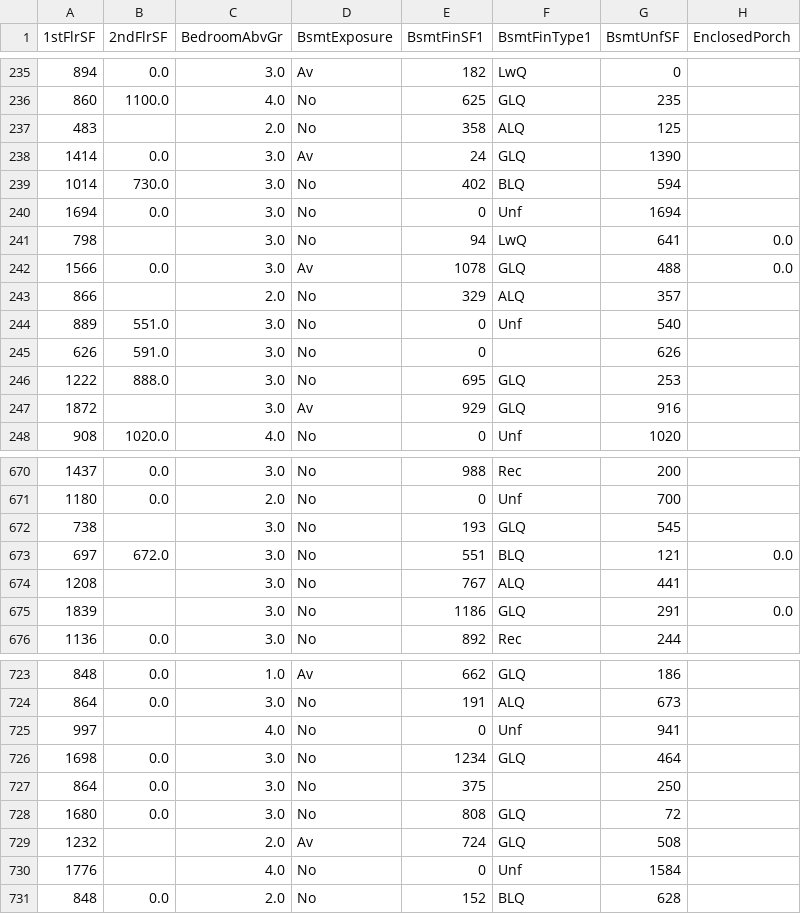
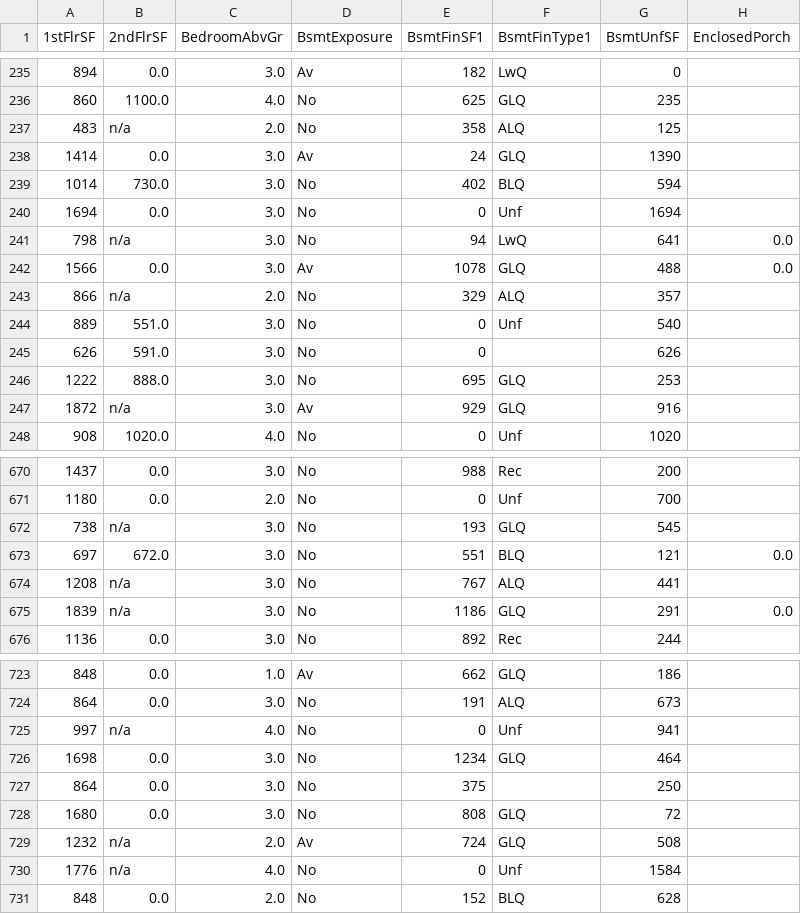
Before and after one commit to EL1909/PP5-iowa-housing-market, a CSV file: outputs/datasets/collection/house_price_records.csv, drawn as a sheet; only a part is shown, gaps mark what is left out; the diff covers the shown part only; the diff names each change by its address in the sheet, - before the commit and + after, or states it on an @@ line.

```diff
--- a/outputs/datasets/collection/house_price_records.csv
+++ b/outputs/datasets/collection/house_price_records.csv
-B237 (2ndFlrSF): (empty)
+B237 (2ndFlrSF): n/a
-B241 (2ndFlrSF): (empty)
+B241 (2ndFlrSF): n/a
-B243 (2ndFlrSF): (empty)
+B243 (2ndFlrSF): n/a
-B247 (2ndFlrSF): (empty)
+B247 (2ndFlrSF): n/a
-B672 (2ndFlrSF): (empty)
+B672 (2ndFlrSF): n/a
-B674:B675 (2ndFlrSF): (empty)
+B674:B675 (2ndFlrSF): n/a
-B725 (2ndFlrSF): (empty)
+B725 (2ndFlrSF): n/a
-B729:B730 (2ndFlrSF): (empty)
+B729:B730 (2ndFlrSF): n/a
```
Also changed, not shown: 76 edited cells elsewhere in this file, 3 other files.
